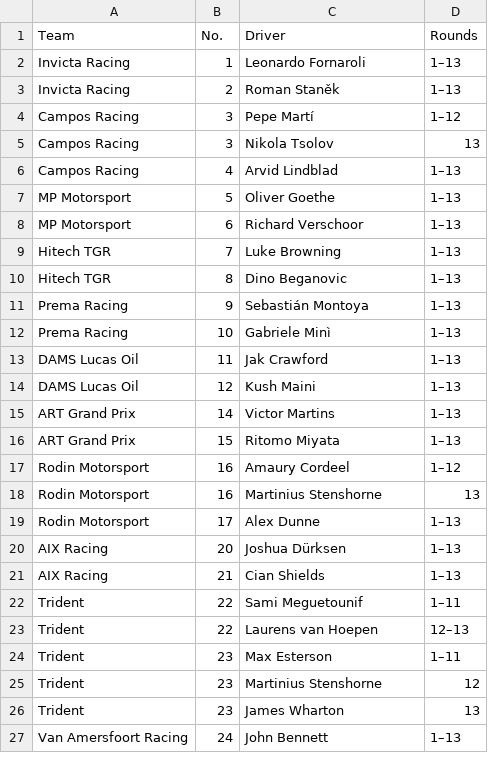
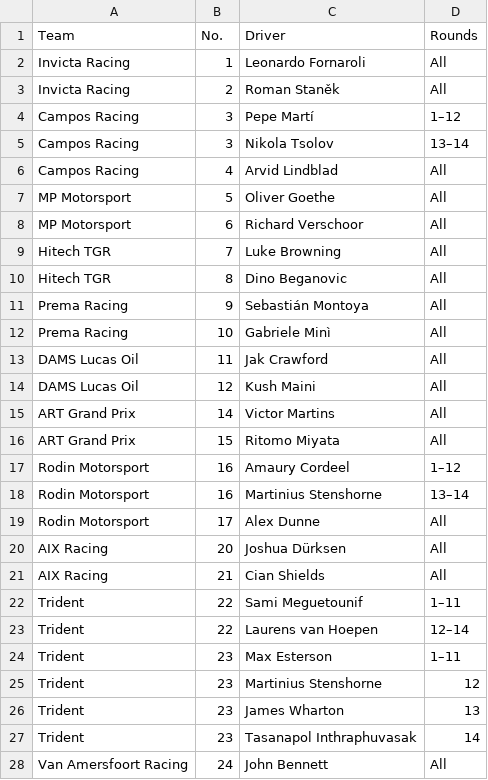
Before and after one commit to jakmate/formula-ascent, a CSV file: backend/data/F2/2025/f2_2025_entries.csv, drawn as a sheet; only a part is shown; the diff covers the shown part only.

```diff
--- a/backend/data/F2/2025/f2_2025_entries.csv
+++ b/backend/data/F2/2025/f2_2025_entries.csv
@@ -1,24 +1,24 @@
 Team,No.,Driver,Rounds
-Invicta Racing,1,Leonardo Fornaroli,1–13
-Invicta Racing,2,Roman Staněk,1–13
+Invicta Racing,1,Leonardo Fornaroli,All
+Invicta Racing,2,Roman Staněk,All
 Campos Racing,3,Pepe Martí,1–12
-Campos Racing,3,Nikola Tsolov,13
-Campos Racing,4,Arvid Lindblad,1–13
-MP Motorsport,5,Oliver Goethe,1–13
-MP Motorsport,6,Richard Verschoor,1–13
-Hitech TGR,7,Luke Browning,1–13
-Hitech TGR,8,Dino Beganovic,1–13
-Prema Racing,9,Sebastián Montoya,1–13
-Prema Racing,10,Gabriele Minì,1–13
-DAMS Lucas Oil,11,Jak Crawford,1–13
-DAMS Lucas Oil,12,Kush Maini,1–13
-ART Grand Prix,14,Victor Martins,1–13
-ART Grand Prix,15,Ritomo Miyata,1–13
+Campos Racing,3,Nikola Tsolov,13–14
+Campos Racing,4,Arvid Lindblad,All
+MP Motorsport,5,Oliver Goethe,All
+MP Motorsport,6,Richard Verschoor,All
+Hitech TGR,7,Luke Browning,All
+Hitech TGR,8,Dino Beganovic,All
+Prema Racing,9,Sebastián Montoya,All
+Prema Racing,10,Gabriele Minì,All
+DAMS Lucas Oil,11,Jak Crawford,All
+DAMS Lucas Oil,12,Kush Maini,All
+ART Grand Prix,14,Victor Martins,All
+ART Grand Prix,15,Ritomo Miyata,All
 Rodin Motorsport,16,Amaury Cordeel,1–12
-Rodin Motorsport,16,Martinius Stenshorne,13
-Rodin Motorsport,17,Alex Dunne,1–13
-AIX Racing,20,Joshua Dürksen,1–13
-AIX Racing,21,Cian Shields,1–13
+Rodin Motorsport,16,Martinius Stenshorne,13–14
+Rodin Motorsport,17,Alex Dunne,All
+AIX Racing,20,Joshua Dürksen,All
+AIX Racing,21,Cian Shields,All
 Trident,22,Sami Meguetounif,1–11
-Trident,22,Laurens van Hoepen,12–13
+Trident,22,Laurens van Hoepen,12–14
 Trident,23,Max Esterson,1–11
@@ -26,2 +26,3 @@ Trident,23,Martinius Stenshorne,12
 Trident,23,James Wharton,13
-Van Amersfoort Racing,24,John Bennett,1–13
+Trident,23,Tasanapol Inthraphuvasak,14
+Van Amersfoort Racing,24,John Bennett,All
```
Also changed, not shown: 1 edited cell elsewhere in this file, backend/data/F1/2025/f1_2025_drivers_standings.csv, backend/data/F1/2025/f1_2025_entries.csv, 8 other files.
